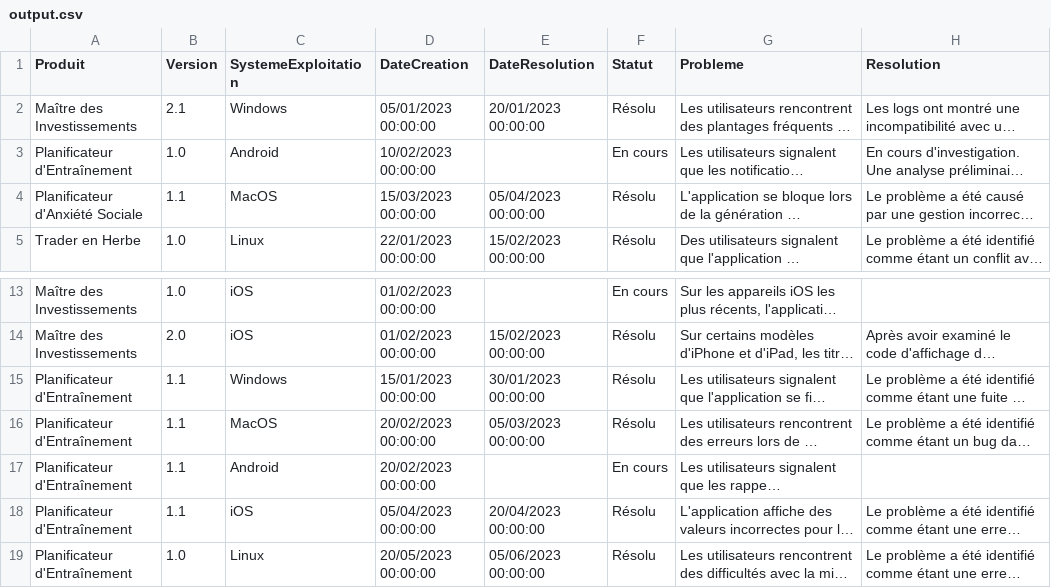
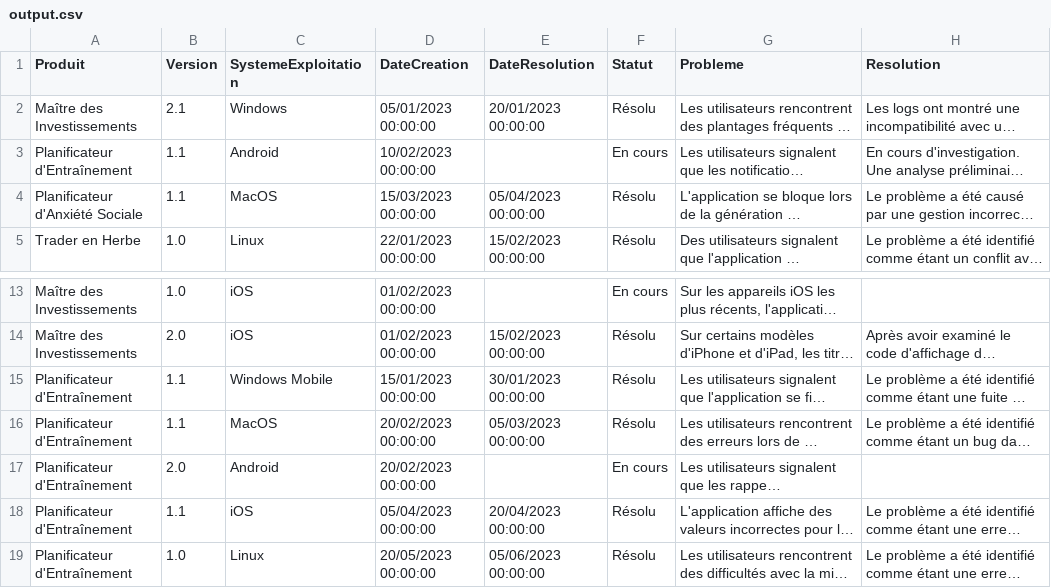
Before and after one commit to EveCrystali/P6, a CSV file: ODTTicketToCSV/output.csv, drawn as a sheet; only a part is shown, gaps mark what is left out; long unchanged cells end in …; the diff names each change by its address in the sheet, - before the commit and + after, or states it on an @@ line.

Commit message:
update: modify to database to improve data diversity and version specification on product and os

```diff
--- a/ODTTicketToCSV/output.csv
+++ b/ODTTicketToCSV/output.csv
-B3 (Version): 1.0
+B3 (Version): 1.1
-C15 (SystemeExploitation): Windows
+C15 (SystemeExploitation): Windows Mobile
-B17 (Version): 1.1
+B17 (Version): 2.0
```
Also changed, not shown: 2 other files.
